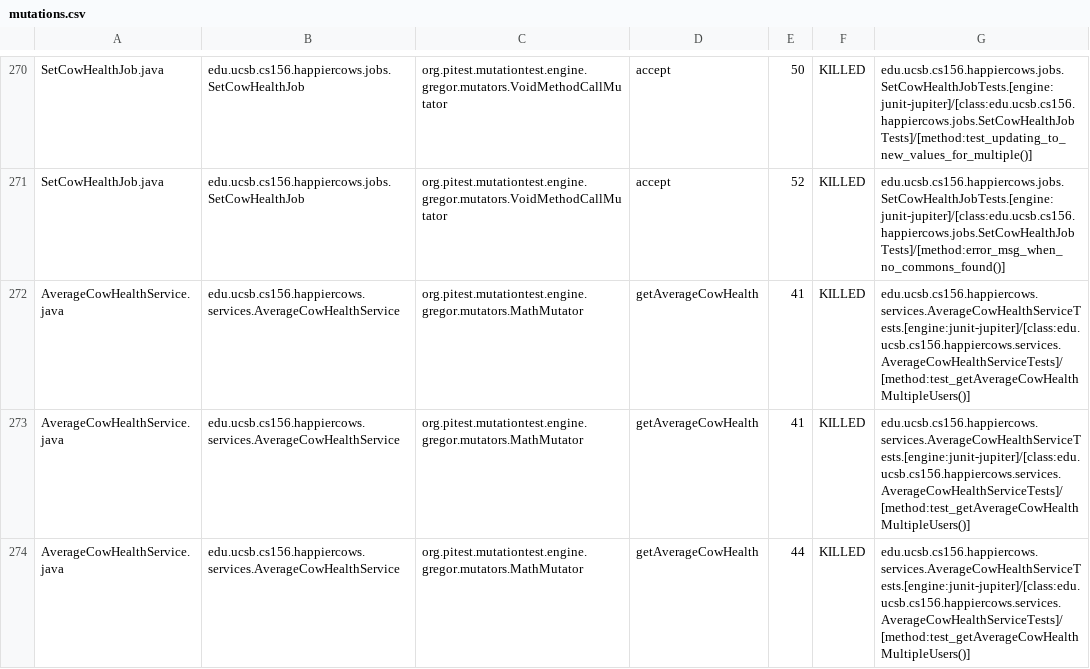
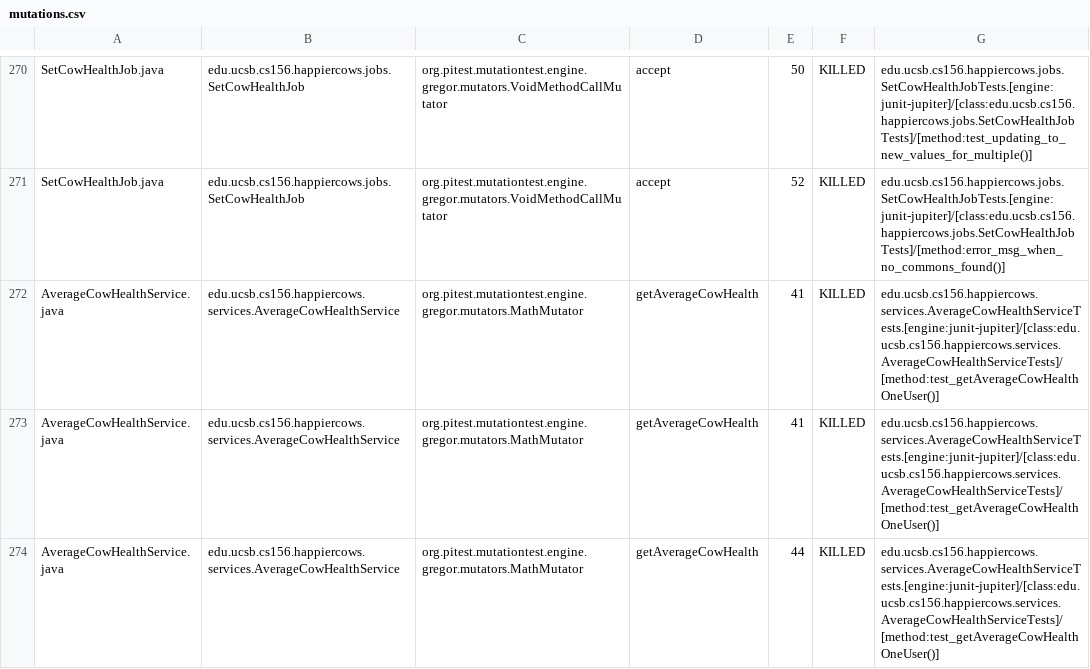
Before and after one commit to ucsb-cs156-f25/proj-happycows-f25-16, a CSV file: prs/11/pitest/mutations.csv, drawn as a sheet; only a part is shown, gaps mark what is left out; the diff covers the shown part only.

Commit message:
Deploying to gh-pages from @ ucsb-cs156-f25/proj-happycows-f25-16@a27ff6aa78216ff798d0b1018ba2aad6aae2ebfb 🚀

```diff
--- a/prs/11/pitest/mutations.csv
+++ b/prs/11/pitest/mutations.csv
@@ -271,4 +271,4 @@ SetCowHealthJob.java,edu.ucsb.cs156.happiercows.jobs.SetCowHealthJob,org.pitest.
 SetCowHealthJob.java,edu.ucsb.cs156.happiercows.jobs.SetCowHealthJob,org.pitest.mutationtest.engine.gregor.mutators.VoidMethodCallMutator,accept,52,KILLED,edu.ucsb.cs156.happiercows.jobs.SetCowHealthJobTests.[engine:junit-jupiter]/[class:edu.ucsb.cs156.happiercows.jobs.SetCowHealthJobTests]/[method:error_msg_when_no_commons_found()]
-AverageCowHealthService.java,edu.ucsb.cs156.happiercows.services.AverageCowHealthService,org.pitest.mutationtest.engine.gregor.mutators.MathMutator,getAverageCowHealth,41,KILLED,edu.ucsb.cs156.happiercows.services.AverageCowHealthServiceTests.[engine:junit-jupiter]/[class:edu.ucsb.cs156.happiercows.services.AverageCowHealthServiceTests]/[method:test_getAverageCowHealthMultipleUsers()]
-AverageCowHealthService.java,edu.ucsb.cs156.happiercows.services.AverageCowHealthService,org.pitest.mutationtest.engine.gregor.mutators.MathMutator,getAverageCowHealth,41,KILLED,edu.ucsb.cs156.happiercows.services.AverageCowHealthServiceTests.[engine:junit-jupiter]/[class:edu.ucsb.cs156.happiercows.services.AverageCowHealthServiceTests]/[method:test_getAverageCowHealthMultipleUsers()]
-AverageCowHealthService.java,edu.ucsb.cs156.happiercows.services.AverageCowHealthService,org.pitest.mutationtest.engine.gregor.mutators.MathMutator,getAverageCowHealth,44,KILLED,edu.ucsb.cs156.happiercows.services.AverageCowHealthServiceTests.[engine:junit-jupiter]/[class:edu.ucsb.cs156.happiercows.services.AverageCowHealthServiceTests]/[method:test_getAverageCowHealthMultipleUsers()]
+AverageCowHealthService.java,edu.ucsb.cs156.happiercows.services.AverageCowHealthService,org.pitest.mutationtest.engine.gregor.mutators.MathMutator,getAverageCowHealth,41,KILLED,edu.ucsb.cs156.happiercows.services.AverageCowHealthServiceTests.[engine:junit-jupiter]/[class:edu.ucsb.cs156.happiercows.services.AverageCowHealthServiceTests]/[method:test_getAverageCowHealthOneUser()]
+AverageCowHealthService.java,edu.ucsb.cs156.happiercows.services.AverageCowHealthService,org.pitest.mutationtest.engine.gregor.mutators.MathMutator,getAverageCowHealth,41,KILLED,edu.ucsb.cs156.happiercows.services.AverageCowHealthServiceTests.[engine:junit-jupiter]/[class:edu.ucsb.cs156.happiercows.services.AverageCowHealthServiceTests]/[method:test_getAverageCowHealthOneUser()]
+AverageCowHealthService.java,edu.ucsb.cs156.happiercows.services.AverageCowHealthService,org.pitest.mutationtest.engine.gregor.mutators.MathMutator,getAverageCowHealth,44,KILLED,edu.ucsb.cs156.happiercows.services.AverageCowHealthServiceTests.[engine:junit-jupiter]/[class:edu.ucsb.cs156.happiercows.services.AverageCowHealthServiceTests]/[method:test_getAverageCowHealthOneUser()]
```
Also changed, not shown: 1 added row, 1 removed row and 37 edited cells elsewhere in this file, 51 other files.
